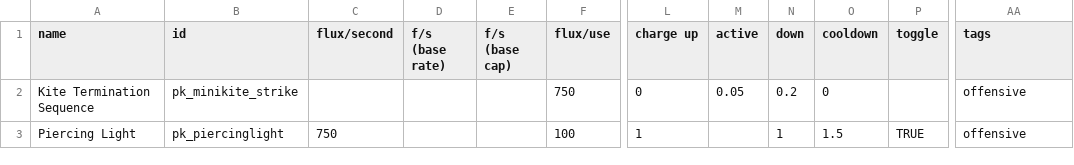
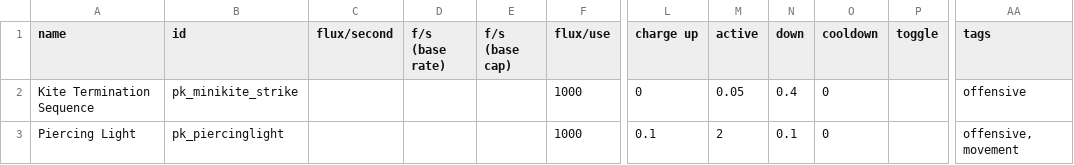
Before and after one commit to InsertSampleText/PrismaticKites, a CSV file: data/shipsystems/ship_systems.csv, drawn as a sheet; only a part is shown, gaps mark what is left out; the diff names each change by its address in the sheet, - before the commit and + after, or states it on an @@ line.

```diff
--- a/data/shipsystems/ship_systems.csv
+++ b/data/shipsystems/ship_systems.csv
-F2 (flux/use): 750
+F2 (flux/use): 1000
-N2 (down): 0.2
+N2 (down): 0.4
-C3 (flux/second): 750
+C3 (flux/second): (empty)
-F3 (flux/use): 100
+F3 (flux/use): 1000
-L3 (charge up): 1
+L3 (charge up): 0.1
-M3 (active): (empty)
+M3 (active): 2
-N3 (down): 1
+N3 (down): 0.1
-O3 (cooldown): 1.5
+O3 (cooldown): 0
-P3 (toggle): TRUE
+P3 (toggle): (empty)
-AA3 (tags): offensive
+AA3 (tags): offensive, movement
```
Also changed, not shown: data/hullmods/hull_mods.csv, data/hulls/ship_data.csv, 34 other files.
